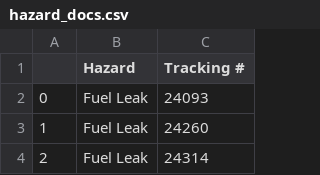
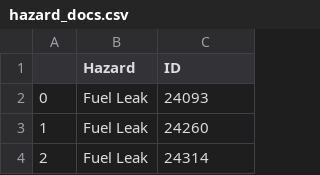
Before and after one commit to nasa/mika, a CSV file: examples/HEAT/SAFENET/topic_model_results/hazard_docs.csv, drawn as a sheet; only a part is shown.

Commit message:
fixed column label mistake in safenet results

```diff
--- a/examples/HEAT/SAFENET/topic_model_results/hazard_docs.csv
+++ b/examples/HEAT/SAFENET/topic_model_results/hazard_docs.csv
@@ -1,2 +1,2 @@
-,Hazard,Tracking #
+,Hazard,ID
 0,Fuel Leak,24093
```
Also changed, not shown: 1 other file.
